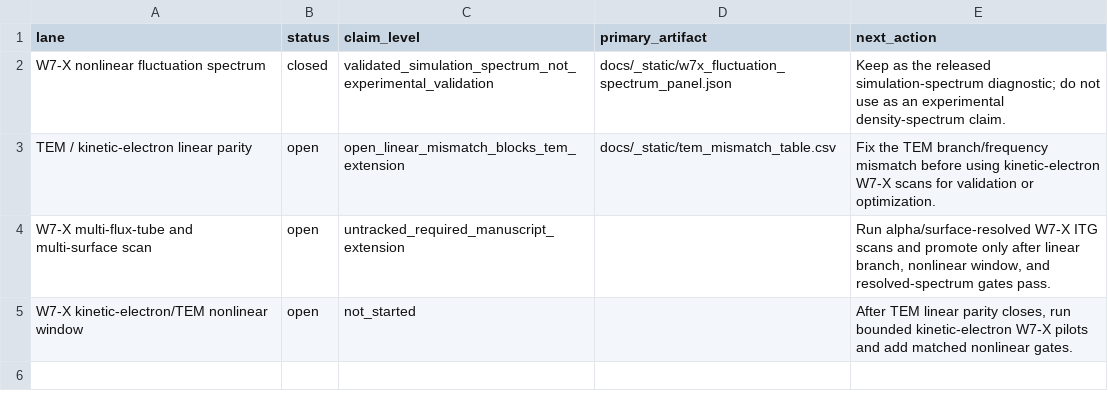
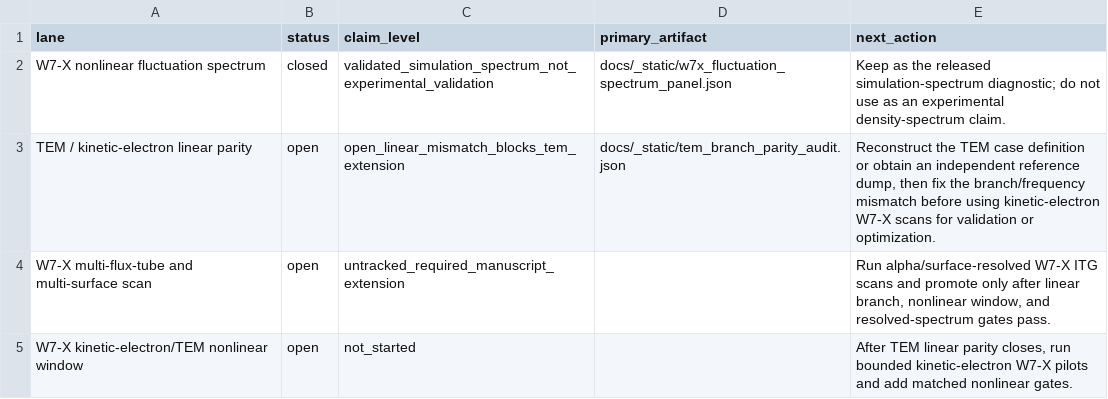
Before and after one commit to uwplasma/SPECTRAX-GK, a CSV file: docs/_static/w7x_tem_extension_status.csv, drawn as a sheet.

Commit message:
Add TEM branch parity audit

```diff
--- a/docs/_static/w7x_tem_extension_status.csv
+++ b/docs/_static/w7x_tem_extension_status.csv
@@ -2,3 +2,3 @@ lane,status,claim_level,primary_artifact,next_action
 W7-X nonlinear fluctuation spectrum,closed,validated_simulation_spectrum_not_experimental_validation,docs/_static/w7x_fluctuation_spectrum_panel.json,Keep as the released simulation-spectrum diagnostic; do not use as an experimental density-spectrum claim.
-TEM / kinetic-electron linear parity,open,open_linear_mismatch_blocks_tem_extension,docs/_static/tem_mismatch_table.csv,Fix the TEM branch/frequency mismatch before using kinetic-electron W7-X scans for validation or optimization.
+TEM / kinetic-electron linear parity,open,open_linear_mismatch_blocks_tem_extension,docs/_static/tem_branch_parity_audit.json,"Reconstruct the TEM case definition or obtain an independent reference dump, then fix the branch/frequency mismatch before using kinetic-electron W7-X scans for validation or optimization."
 W7-X multi-flux-tube and multi-surface scan,open,untracked_required_manuscript_extension,,"Run alpha/surface-resolved W7-X ITG scans and promote only after linear branch, nonlinear window, and resolved-spectrum gates pass."
```
Also changed, not shown: docs/_static/open_research_lane_status.csv, 20 other files.
